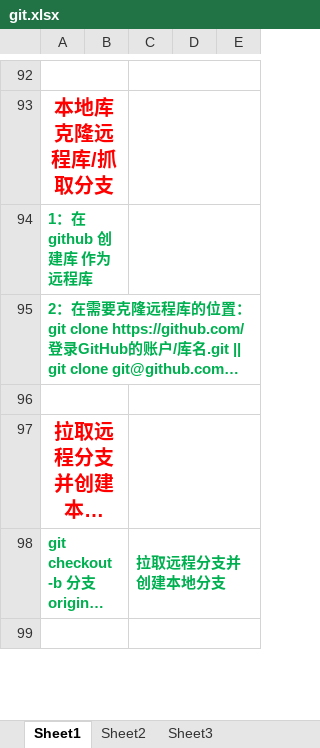
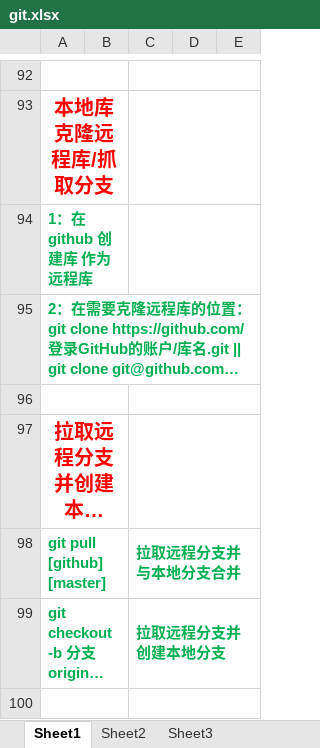
Before and after one commit to j1797391999/NewProject, an Excel workbook: git.xlsx, sheet Sheet1, drawn as a sheet; only a part is shown, gaps mark what is left out; long unchanged cells end in …; values as stored, in another font and other column widths than the file's, no borders; charts and pictures not drawn; the diff names each change by its address in the sheet, - before the commit and + after, or states it on an @@ line.

Commit message:
edit git

```diff
--- a/git.xlsx (sheet Sheet1)
+++ b/git.xlsx (sheet Sheet1)
+row 98: git pull [github] [master] |  | 拉取远程分支并与本地分支合并
```
Also changed, not shown: charts or pictures.
